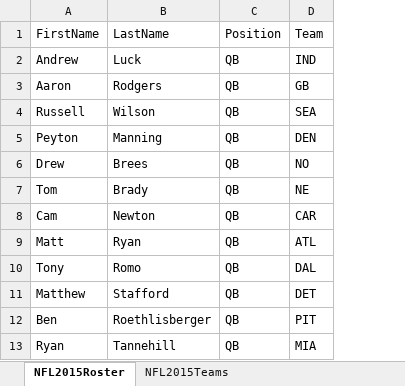
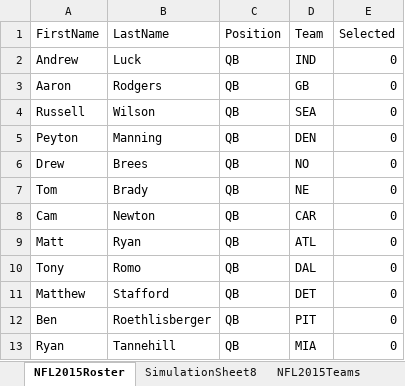
Before and after one commit to kyean16/WT-Fantasy-Draft, an Excel workbook: NFL Data.xlsx, sheet NFL2015Roster, drawn as a sheet; only a part is shown; values as stored, in another font and other column widths than the file's, no borders; the diff names each change by its address in the sheet, - before the commit and + after, or states it on an @@ line.

```diff
--- a/NFL Data.xlsx (sheet NFL2015Roster)
+++ b/NFL Data.xlsx (sheet NFL2015Roster)
+sheet tab: SimulationSheet8
+column E (Selected), rows 2-13: all 0
```
Also changed, not shown: sheet NFL 2015FantasyPointProject, 10 other files.
